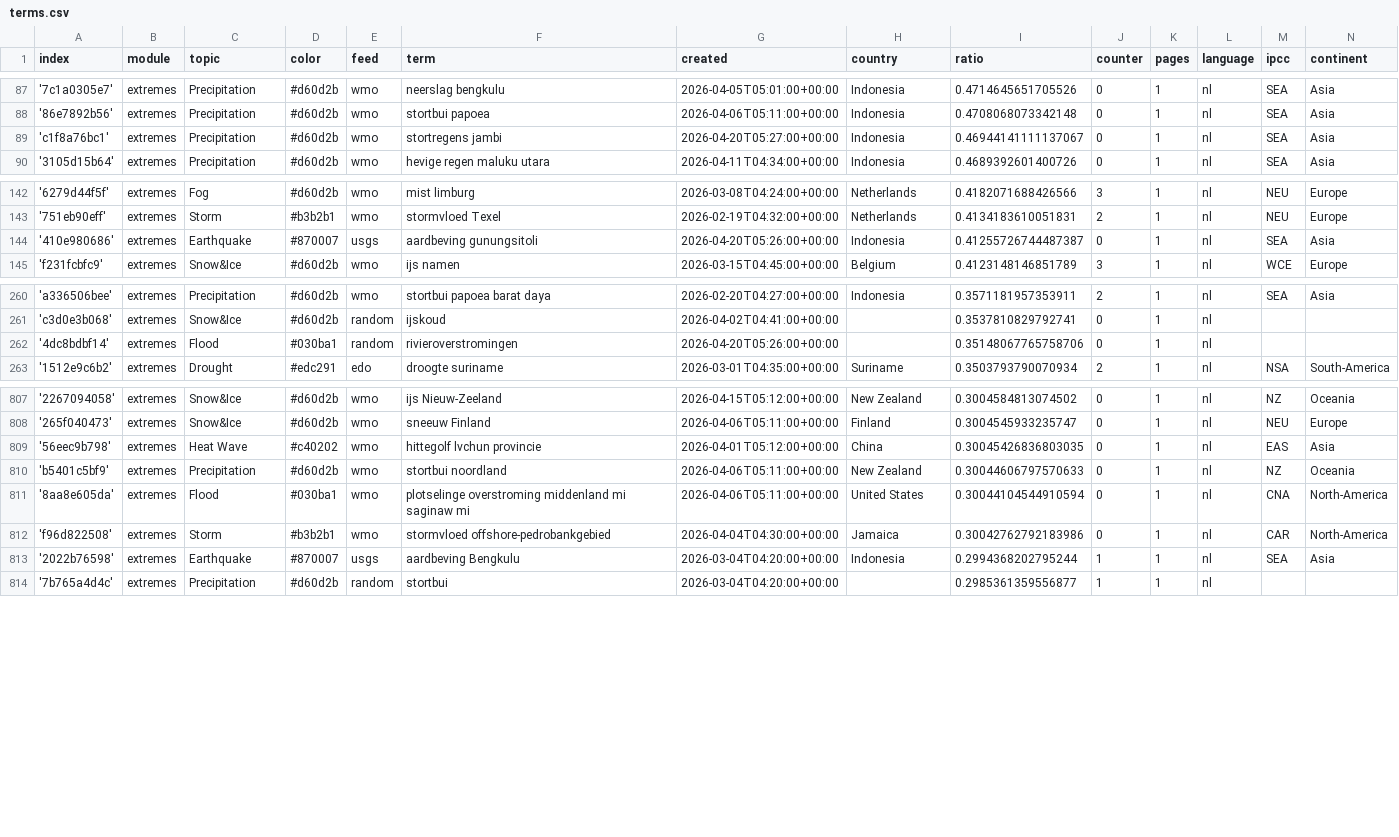
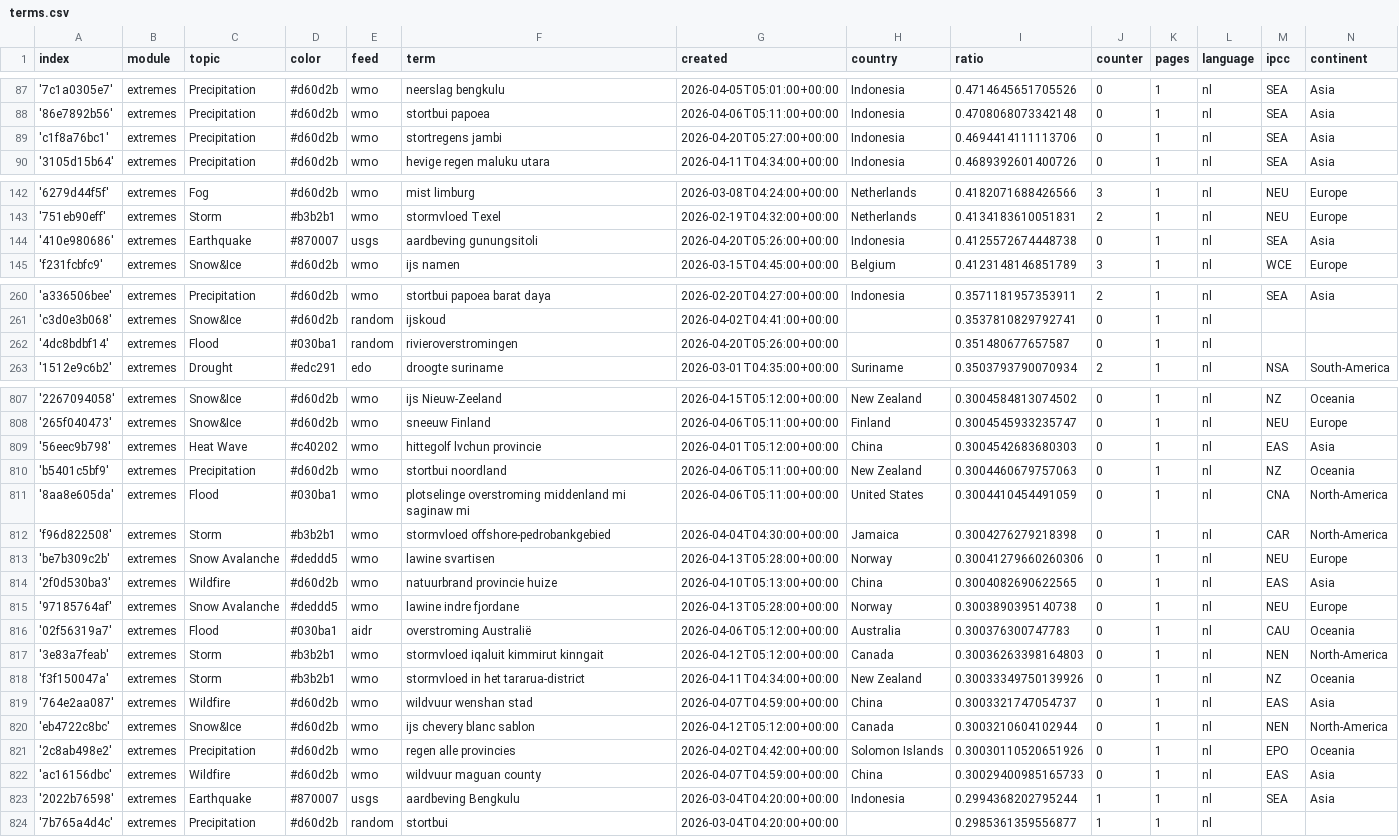
Before and after one commit to MarcoL95-News25/netherlandExtremes, a CSV file: terms.csv, drawn as a sheet; only a part is shown, gaps mark what is left out.

Commit message:
Commit from GitHub Actions (import:0.0)

```diff
--- a/terms.csv
+++ b/terms.csv
@@ -88,3 +88,3 @@ index,module,topic,color,feed,term,created,country,ratio,counter,pages,language,
 '86e7892b56',extremes,Precipitation,#d60d2b,wmo,stortbui papoea,2026-04-06T05:11:00+00:00,Indonesia,0.4708068073342148,0,1,nl,SEA,Asia
-'c1f8a76bc1',extremes,Precipitation,#d60d2b,wmo,stortregens jambi,2026-04-20T05:27:00+00:00,Indonesia,0.46944141111137067,0,1,nl,SEA,Asia
+'c1f8a76bc1',extremes,Precipitation,#d60d2b,wmo,stortregens jambi,2026-04-20T05:27:00+00:00,Indonesia,0.4694414111113706,0,1,nl,SEA,Asia
 '3105d15b64',extremes,Precipitation,#d60d2b,wmo,hevige regen maluku utara,2026-04-11T04:34:00+00:00,Indonesia,0.4689392601400726,0,1,nl,SEA,Asia
@@ -143,3 +143,3 @@ index,module,topic,color,feed,term,created,country,ratio,counter,pages,language,
 '751eb90eff',extremes,Storm,#b3b2b1,wmo,stormvloed Texel,2026-02-19T04:32:00+00:00,Netherlands,0.4134183610051831,2,1,nl,NEU,Europe
-'410e980686',extremes,Earthquake,#870007,usgs,aardbeving gunungsitoli,2026-04-20T05:26:00+00:00,Indonesia,0.41255726744487387,0,1,nl,SEA,Asia
+'410e980686',extremes,Earthquake,#870007,usgs,aardbeving gunungsitoli,2026-04-20T05:26:00+00:00,Indonesia,0.4125572674448738,0,1,nl,SEA,Asia
 'f231fcbfc9',extremes,Snow&Ice,#d60d2b,wmo,ijs namen,2026-03-15T04:45:00+00:00,Belgium,0.4123148146851789,3,1,nl,WCE,Europe
@@ -261,3 +261,3 @@ index,module,topic,color,feed,term,created,country,ratio,counter,pages,language,
 'c3d0e3b068',extremes,Snow&Ice,#d60d2b,random,ijskoud,2026-04-02T04:41:00+00:00,,0.3537810829792741,0,1,nl,,
-'4dc8bdbf14',extremes,Flood,#030ba1,random,rivieroverstromingen,2026-04-20T05:26:00+00:00,,0.35148067765758706,0,1,nl,,
+'4dc8bdbf14',extremes,Flood,#030ba1,random,rivieroverstromingen,2026-04-20T05:26:00+00:00,,0.351480677657587,0,1,nl,,
 '1512e9c6b2',extremes,Drought,#edc291,edo,droogte suriname,2026-03-01T04:35:00+00:00,Suriname,0.3503793790070934,2,1,nl,NSA,South-America
@@ -808,6 +808,16 @@ index,module,topic,color,feed,term,created,country,ratio,counter,pages,language,
 '265f040473',extremes,Snow&Ice,#d60d2b,wmo,sneeuw Finland,2026-04-06T05:11:00+00:00,Finland,0.3004545933235747,0,1,nl,NEU,Europe
-'56eec9b798',extremes,Heat Wave,#c40202,wmo,hittegolf lvchun provincie,2026-04-01T05:12:00+00:00,China,0.30045426836803035,0,1,nl,EAS,Asia
-'b5401c5bf9',extremes,Precipitation,#d60d2b,wmo,stortbui noordland,2026-04-06T05:11:00+00:00,New Zealand,0.30044606797570633,0,1,nl,NZ,Oceania
-'8aa8e605da',extremes,Flood,#030ba1,wmo,plotselinge overstroming middenland mi saginaw mi,2026-04-06T05:11:00+00:00,United States,0.30044104544910594,0,1,nl,CNA,North-America
-'f96d822508',extremes,Storm,#b3b2b1,wmo,stormvloed offshore-pedrobankgebied,2026-04-04T04:30:00+00:00,Jamaica,0.30042762792183986,0,1,nl,CAR,North-America
+'56eec9b798',extremes,Heat Wave,#c40202,wmo,hittegolf lvchun provincie,2026-04-01T05:12:00+00:00,China,0.3004542683680303,0,1,nl,EAS,Asia
+'b5401c5bf9',extremes,Precipitation,#d60d2b,wmo,stortbui noordland,2026-04-06T05:11:00+00:00,New Zealand,0.3004460679757063,0,1,nl,NZ,Oceania
+'8aa8e605da',extremes,Flood,#030ba1,wmo,plotselinge overstroming middenland mi saginaw mi,2026-04-06T05:11:00+00:00,United States,0.3004410454491059,0,1,nl,CNA,North-America
+'f96d822508',extremes,Storm,#b3b2b1,wmo,stormvloed offshore-pedrobankgebied,2026-04-04T04:30:00+00:00,Jamaica,0.3004276279218398,0,1,nl,CAR,North-America
+'be7b309c2b',extremes,Snow Avalanche,#deddd5,wmo,lawine svartisen,2026-04-13T05:28:00+00:00,Norway,0.30041279660260306,0,1,nl,NEU,Europe
+'2f0d530ba3',extremes,Wildfire,#d60d2b,wmo,natuurbrand provincie huize,2026-04-10T05:13:00+00:00,China,0.3004082690622565,0,1,nl,EAS,Asia
+'97185764af',extremes,Snow Avalanche,#deddd5,wmo,lawine indre fjordane,2026-04-13T05:28:00+00:00,Norway,0.3003890395140738,0,1,nl,NEU,Europe
+'02f56319a7',extremes,Flood,#030ba1,aidr,overstroming Australië,2026-04-06T05:12:00+00:00,Australia,0.300376300747783,0,1,nl,CAU,Oceania
+'3e83a7feab',extremes,Storm,#b3b2b1,wmo,stormvloed iqaluit kimmirut kinngait,2026-04-12T05:12:00+00:00,Canada,0.30036263398164803,0,1,nl,NEN,North-America
+'f3f150047a',extremes,Storm,#b3b2b1,wmo,stormvloed in het tararua-district,2026-04-11T04:34:00+00:00,New Zealand,0.30033349750139926,0,1,nl,NZ,Oceania
+'764e2aa087',extremes,Wildfire,#d60d2b,wmo,wildvuur wenshan stad,2026-04-07T04:59:00+00:00,China,0.3003321747054737,0,1,nl,EAS,Asia
+'eb4722c8bc',extremes,Snow&Ice,#d60d2b,wmo,ijs chevery blanc sablon,2026-04-12T05:12:00+00:00,Canada,0.3003210604102944,0,1,nl,NEN,North-America
+'2c8ab498e2',extremes,Precipitation,#d60d2b,wmo,regen alle provincies,2026-04-02T04:42:00+00:00,Solomon Islands,0.30030110520651926,0,1,nl,EPO,Oceania
+'ac16156dbc',extremes,Wildfire,#d60d2b,wmo,wildvuur maguan county,2026-04-07T04:59:00+00:00,China,0.30029400985165733,0,1,nl,EAS,Asia
 '2022b76598',extremes,Earthquake,#870007,usgs,aardbeving Bengkulu,2026-03-04T04:20:00+00:00,Indonesia,0.2994368202795244,1,1,nl,SEA,Asia
```
